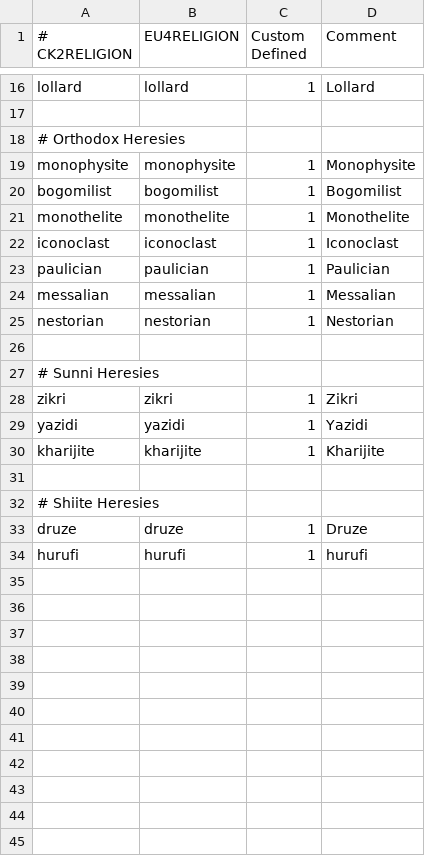
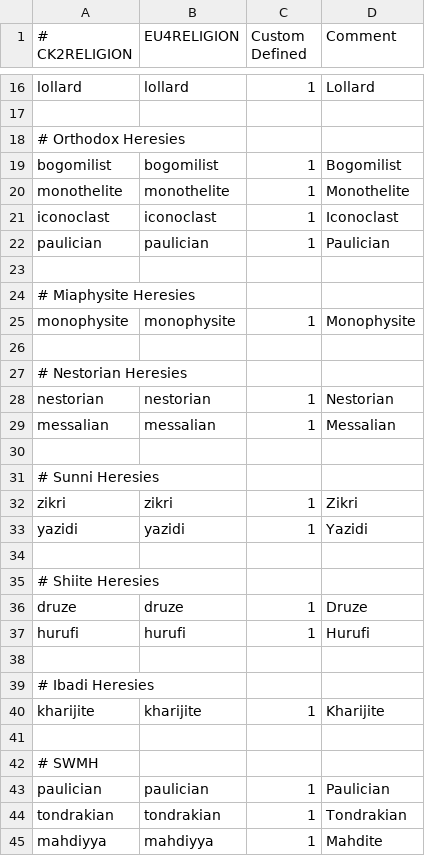
Before and after one commit to TheMarmottin/Converter, a CSV file: Converter/eu4_converter/heresy_table_soa.csv, drawn as a sheet; only a part is shown, gaps mark what is left out; the diff covers the shown part only.

Commit message:
import EMF+V converter religion work

```diff
--- a/Converter/eu4_converter/heresy_table_soa.csv
+++ b/Converter/eu4_converter/heresy_table_soa.csv
@@ -18,3 +18,2 @@ lollard;lollard;1;Lollard
 # Orthodox Heresies
-monophysite;monophysite;1;Monophysite
 bogomilist;bogomilist;1;Bogomilist
@@ -23,4 +22,9 @@ iconoclast;iconoclast;1;Iconoclast
 paulician;paulician;1;Paulician
+
+# Miaphysite Heresies
+monophysite;monophysite;1;Monophysite
+
+# Nestorian Heresies
+nestorian;nestorian;1;Nestorian
 messalian;messalian;1;Messalian
-nestorian;nestorian;1;Nestorian
 
@@ -29,3 +33,2 @@ zikri;zikri;1;Zikri
 yazidi;yazidi;1;Yazidi
-kharijite;kharijite;1;Kharijite
 
@@ -33,2 +36,10 @@ kharijite;kharijite;1;Kharijite
 druze;druze;1;Druze
-hurufi;hurufi;1;hurufi
+hurufi;hurufi;1;Hurufi
+
+# Ibadi Heresies
+kharijite;kharijite;1;Kharijite
+
+# SWMH
+paulician;paulician;1;Paulician
+tondrakian;tondrakian;1;Tondrakian
+mahdiyya;mahdiyya;1;Mahdite
```
Also changed, not shown: 11 added rows and 1 edited cell elsewhere in this file, Converter/eu4_converter/religion_table.csv, 3 other files.
